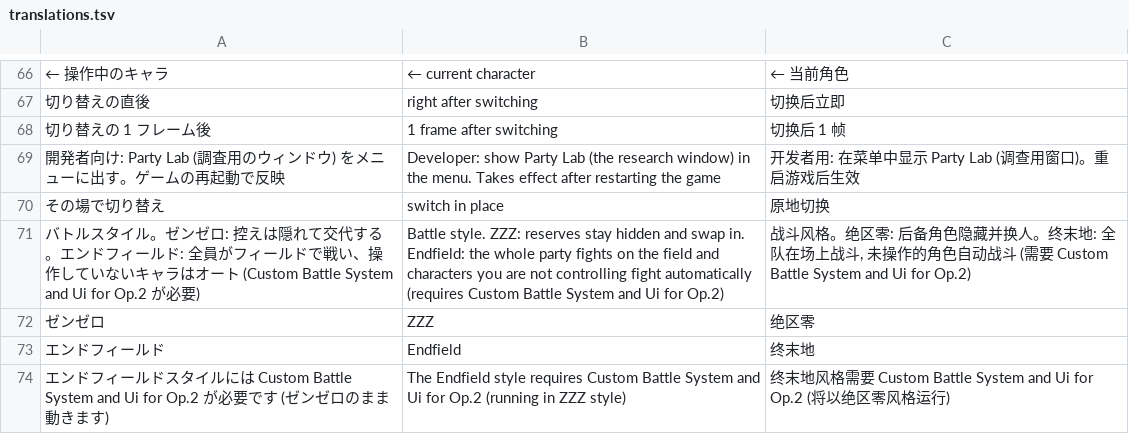
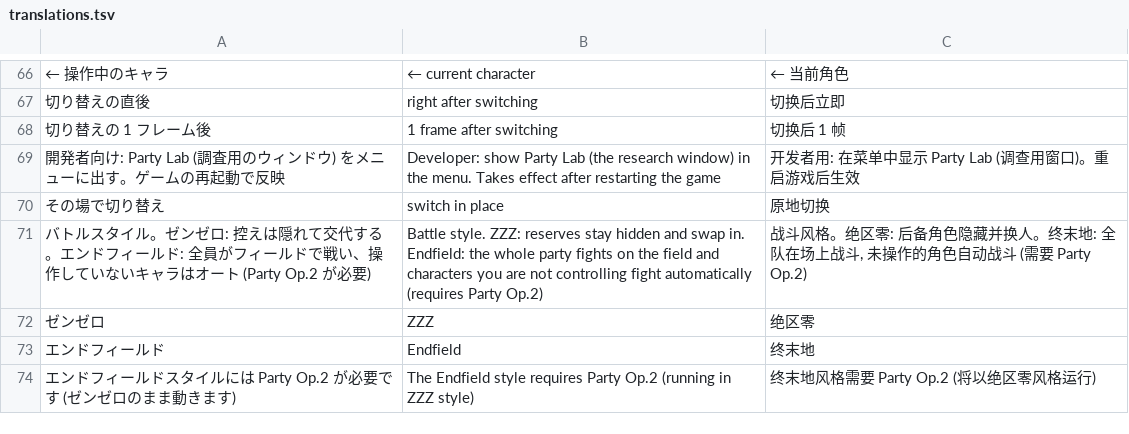
Before and after one commit to DonutSuZu/RusK, a TSV file: RusK.Mods.Party/lang/translations.tsv, drawn as a sheet; only a part is shown, gaps mark what is left out.

```diff
--- a/RusK.Mods.Party/lang/translations.tsv
+++ b/RusK.Mods.Party/lang/translations.tsv
@@ -70,5 +70,5 @@
 その場で切り替え	switch in place	原地切换
-バトルスタイル。ゼンゼロ: 控えは隠れて交代する。エンドフィールド: 全員がフィールドで戦い、操作していないキャラはオート (Custom Battle System and Ui for Op.2 が必要)	Battle style. ZZZ: reserves stay hidden and swap in. Endfield: the whole party fights on the field and characters you are not controlling fight automatically (requires Custom Battle System and Ui for Op.2)	战斗风格。绝区零: 后备角色隐藏并换人。终末地: 全队在场上战斗, 未操作的角色自动战斗 (需要 Custom Battle System and Ui for Op.2)
+バトルスタイル。ゼンゼロ: 控えは隠れて交代する。エンドフィールド: 全員がフィールドで戦い、操作していないキャラはオート (Party Op.2 が必要)	Battle style. ZZZ: reserves stay hidden and swap in. Endfield: the whole party fights on the field and characters you are not controlling fight automatically (requires Party Op.2)	战斗风格。绝区零: 后备角色隐藏并换人。终末地: 全队在场上战斗, 未操作的角色自动战斗 (需要 Party Op.2)
 ゼンゼロ	ZZZ	绝区零
 エンドフィールド	Endfield	终末地
-エンドフィールドスタイルには Custom Battle System and Ui for Op.2 が必要です (ゼンゼロのまま動きます)	The Endfield style requires Custom Battle System and Ui for Op.2 (running in ZZZ style)	终末地风格需要 Custom Battle System and Ui for Op.2 (将以绝区零风格运行)
+エンドフィールドスタイルには Party Op.2 が必要です (ゼンゼロのまま動きます)	The Endfield style requires Party Op.2 (running in ZZZ style)	终末地风格需要 Party Op.2 (将以绝区零风格运行)
```
Also changed, not shown: 12 other files.
